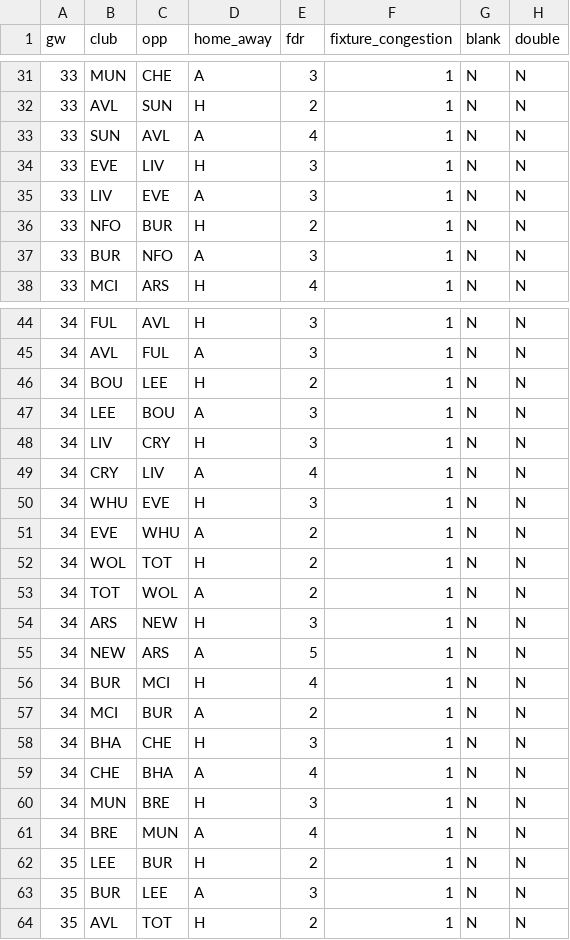
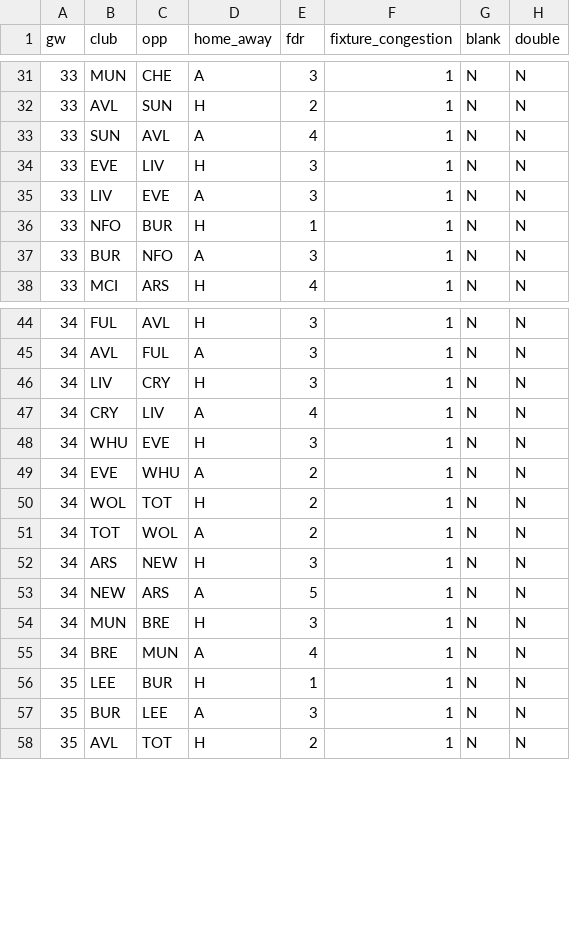
Before and after one commit to Theran500/fpl-data-pack, a CSV file: out/gw32/fixtures.csv, drawn as a sheet; only a part is shown, gaps mark what is left out.

```diff
--- a/out/gw32/fixtures.csv
+++ b/out/gw32/fixtures.csv
@@ -35,3 +35,3 @@ gw,club,opp,home_away,fdr,fixture_congestion,blank,double
 33,LIV,EVE,A,3,1,N,N
-33,NFO,BUR,H,2,1,N,N
+33,NFO,BUR,H,1,1,N,N
 33,BUR,NFO,A,3,1,N,N
@@ -45,4 +45,2 @@ gw,club,opp,home_away,fdr,fixture_congestion,blank,double
 34,AVL,FUL,A,3,1,N,N
-34,BOU,LEE,H,2,1,N,N
-34,LEE,BOU,A,3,1,N,N
 34,LIV,CRY,H,3,1,N,N
@@ -55,9 +53,5 @@ gw,club,opp,home_away,fdr,fixture_congestion,blank,double
 34,NEW,ARS,A,5,1,N,N
-34,BUR,MCI,H,4,1,N,N
-34,MCI,BUR,A,2,1,N,N
-34,BHA,CHE,H,3,1,N,N
-34,CHE,BHA,A,4,1,N,N
 34,MUN,BRE,H,3,1,N,N
 34,BRE,MUN,A,4,1,N,N
-35,LEE,BUR,H,2,1,N,N
+35,LEE,BUR,H,1,1,N,N
 35,BUR,LEE,A,3,1,N,N
```
Also changed, not shown: out/gw32/players_model.csv.
